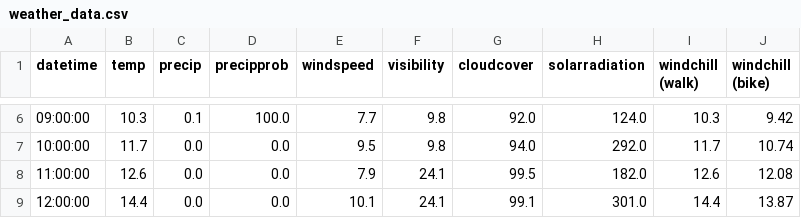
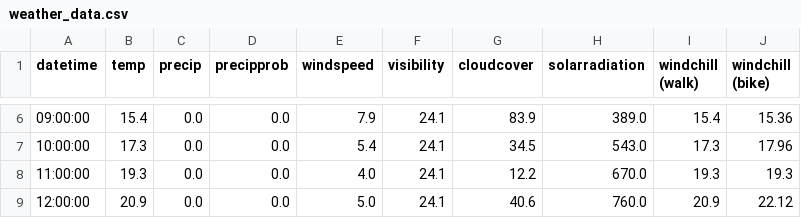
Before and after one commit to dbs-sticky/OnlyRSS, a CSV file: apps/when-bike/output/weather_data.csv, drawn as a sheet; only a part is shown, gaps mark what is left out; the diff covers the shown part only.

```diff
--- a/apps/when-bike/output/weather_data.csv
+++ b/apps/when-bike/output/weather_data.csv
@@ -6,4 +6,4 @@ datetime,temp,precip,precipprob,windspeed,visibility,cloudcover,solarradiation,w
-09:00:00,10.3,0.1,100.0,7.7,9.8,92.0,124.0,10.3,9.42
-10:00:00,11.7,0.0,0.0,9.5,9.8,94.0,292.0,11.7,10.74
-11:00:00,12.6,0.0,0.0,7.9,24.1,99.5,182.0,12.6,12.08
-12:00:00,14.4,0.0,0.0,10.1,24.1,99.1,301.0,14.4,13.87
+09:00:00,15.4,0.0,0.0,7.9,24.1,83.9,389.0,15.4,15.36
+10:00:00,17.3,0.0,0.0,5.4,24.1,34.5,543.0,17.3,17.96
+11:00:00,19.3,0.0,0.0,4.0,24.1,12.2,670.0,19.3,19.3
+12:00:00,20.9,0.0,0.0,5.0,24.1,40.6,760.0,20.9,22.12
```
Also changed, not shown: 81 edited cells elsewhere in this file, 3 other files.
